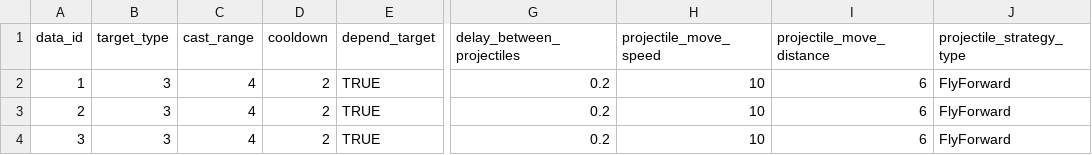
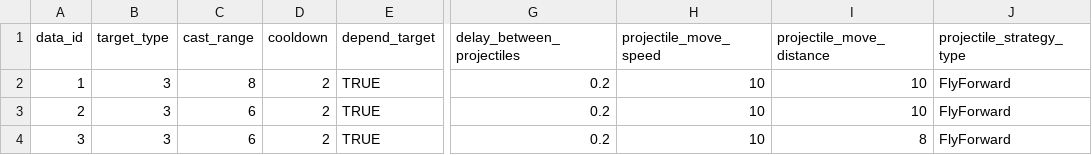
Before and after one commit to Chidt12/simple_action_rougelike, a CSV file: SimpleActionRoguelike/Assets/_Game/Csv/skills/shooting_skill.csv, drawn as a sheet; only a part is shown, gaps mark what is left out; the diff names each change by its address in the sheet, - before the commit and + after, or states it on an @@ line.

```diff
--- a/SimpleActionRoguelike/Assets/_Game/Csv/skills/shooting_skill.csv
+++ b/SimpleActionRoguelike/Assets/_Game/Csv/skills/shooting_skill.csv
-C2 (cast_range): 4
+C2 (cast_range): 8
-I2:I3 (projectile_move_distance): 6
+I2:I3 (projectile_move_distance): 10
-C3:C4 (cast_range): 4
+C3:C4 (cast_range): 6
-I4 (projectile_move_distance): 6
+I4 (projectile_move_distance): 8
```
Also changed, not shown: SimpleActionRoguelike/Assets/_Game/Csv/entities/boss_config/boss_config_3002.csv, 14 other files.
